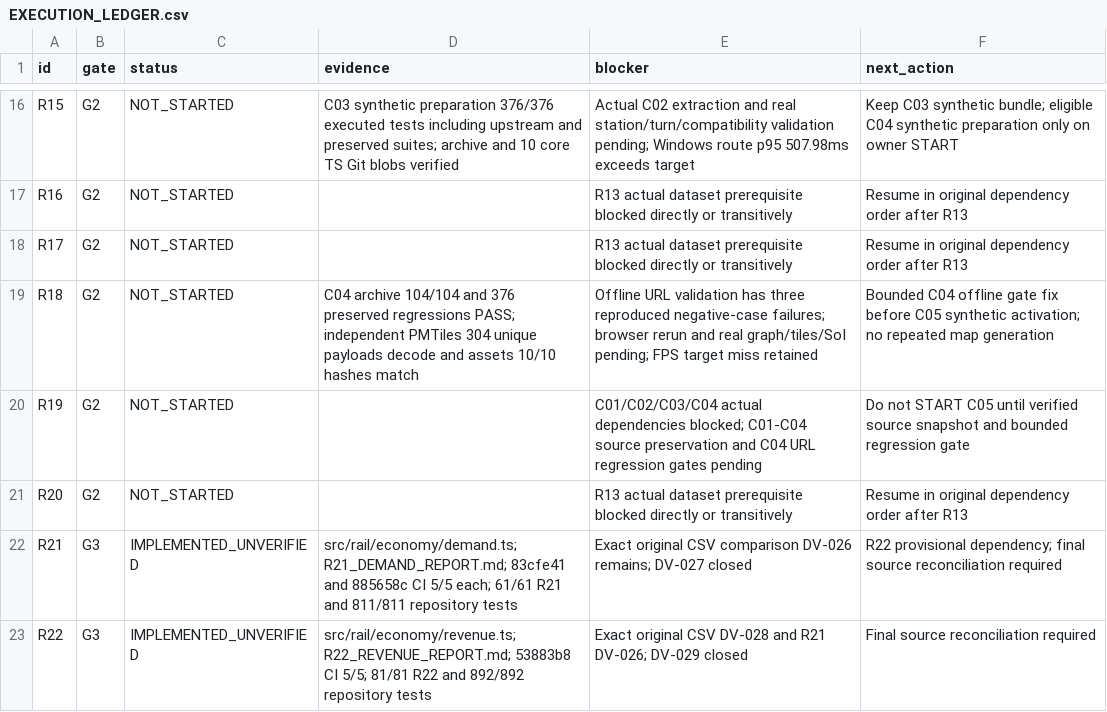
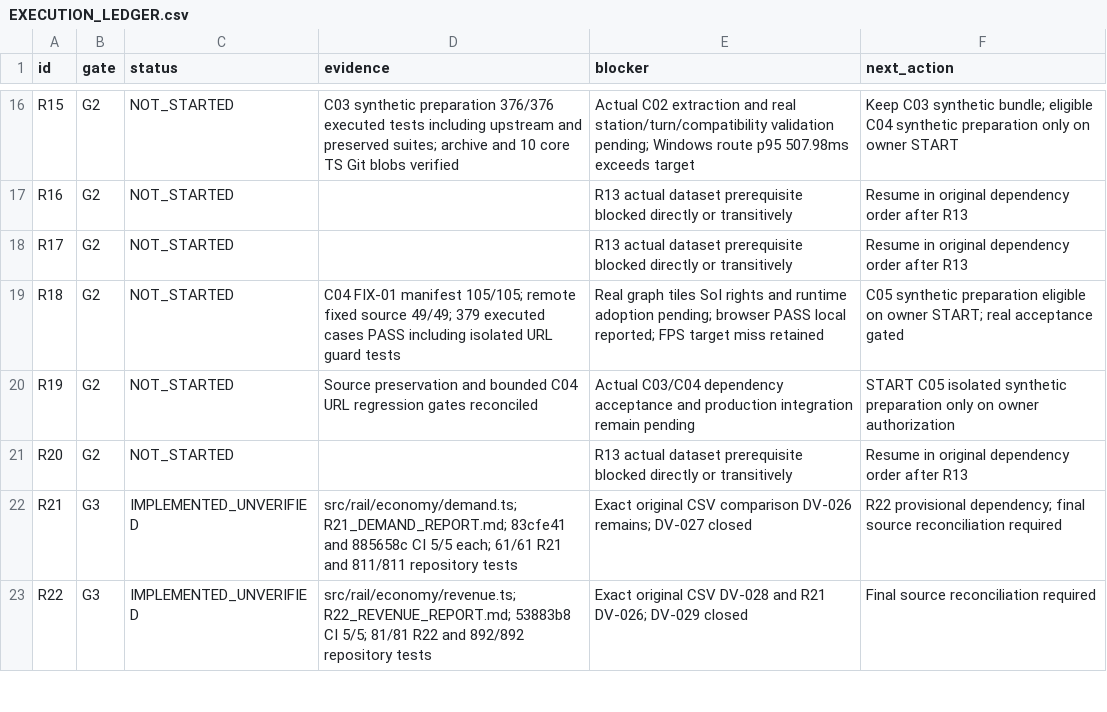
Before and after one commit to S2zxx0zxx/Railway-Ceo-, a CSV file: docs/railway/EXECUTION_LEDGER.csv, drawn as a sheet; only a part is shown, gaps mark what is left out.

Commit message:
docs(railway): reconcile remote source preservation and C04 FIX-01 verification

```diff
--- a/docs/railway/EXECUTION_LEDGER.csv
+++ b/docs/railway/EXECUTION_LEDGER.csv
@@ -18,4 +18,4 @@ R16,G2,NOT_STARTED,,R13 actual dataset prerequisite blocked directly or transiti
 R17,G2,NOT_STARTED,,R13 actual dataset prerequisite blocked directly or transitively,Resume in original dependency order after R13
-R18,G2,NOT_STARTED,C04 archive 104/104 and 376 preserved regressions PASS; independent PMTiles 304 unique payloads decode and assets 10/10 hashes match,Offline URL validation has three reproduced negative-case failures; browser rerun and real graph/tiles/SoI pending; FPS target miss retained,Bounded C04 offline gate fix before C05 synthetic activation; no repeated map generation
-R19,G2,NOT_STARTED,,C01/C02/C03/C04 actual dependencies blocked; C01-C04 source preservation and C04 URL regression gates pending,Do not START C05 until verified source snapshot and bounded regression gate
+R18,G2,NOT_STARTED,C04 FIX-01 manifest 105/105; remote fixed source 49/49; 379 executed cases PASS including isolated URL guard tests,Real graph tiles SoI rights and runtime adoption pending; browser PASS local reported; FPS target miss retained,C05 synthetic preparation eligible on owner START; real acceptance gated
+R19,G2,NOT_STARTED,Source preservation and bounded C04 URL regression gates reconciled,Actual C03/C04 dependency acceptance and production integration remain pending,START C05 isolated synthetic preparation only on owner authorization
 R20,G2,NOT_STARTED,,R13 actual dataset prerequisite blocked directly or transitively,Resume in original dependency order after R13
```
Also changed, not shown: docs/railway/REMAINING_IMPLEMENTATION_LEDGER.csv, 4 other files.
